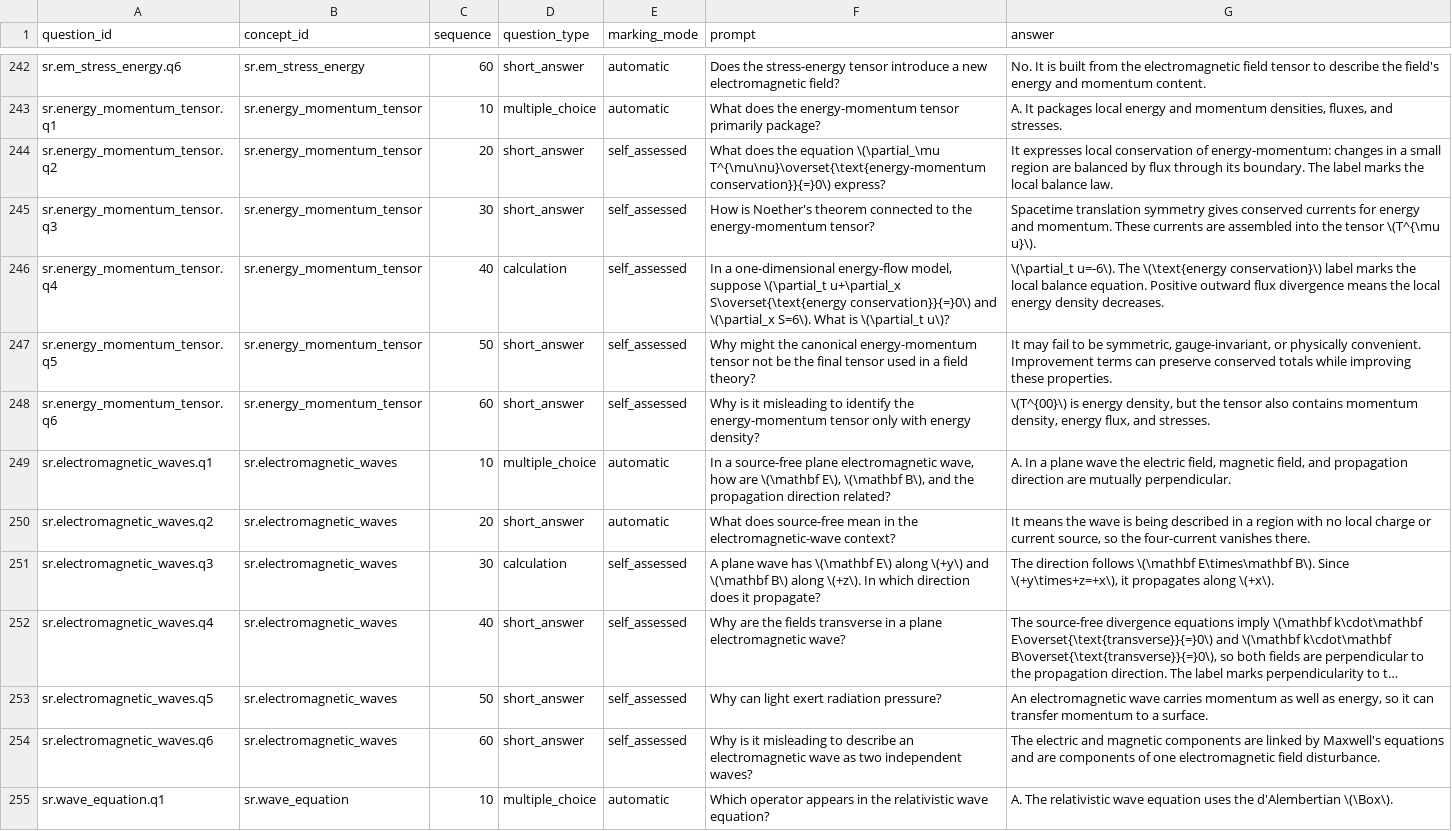
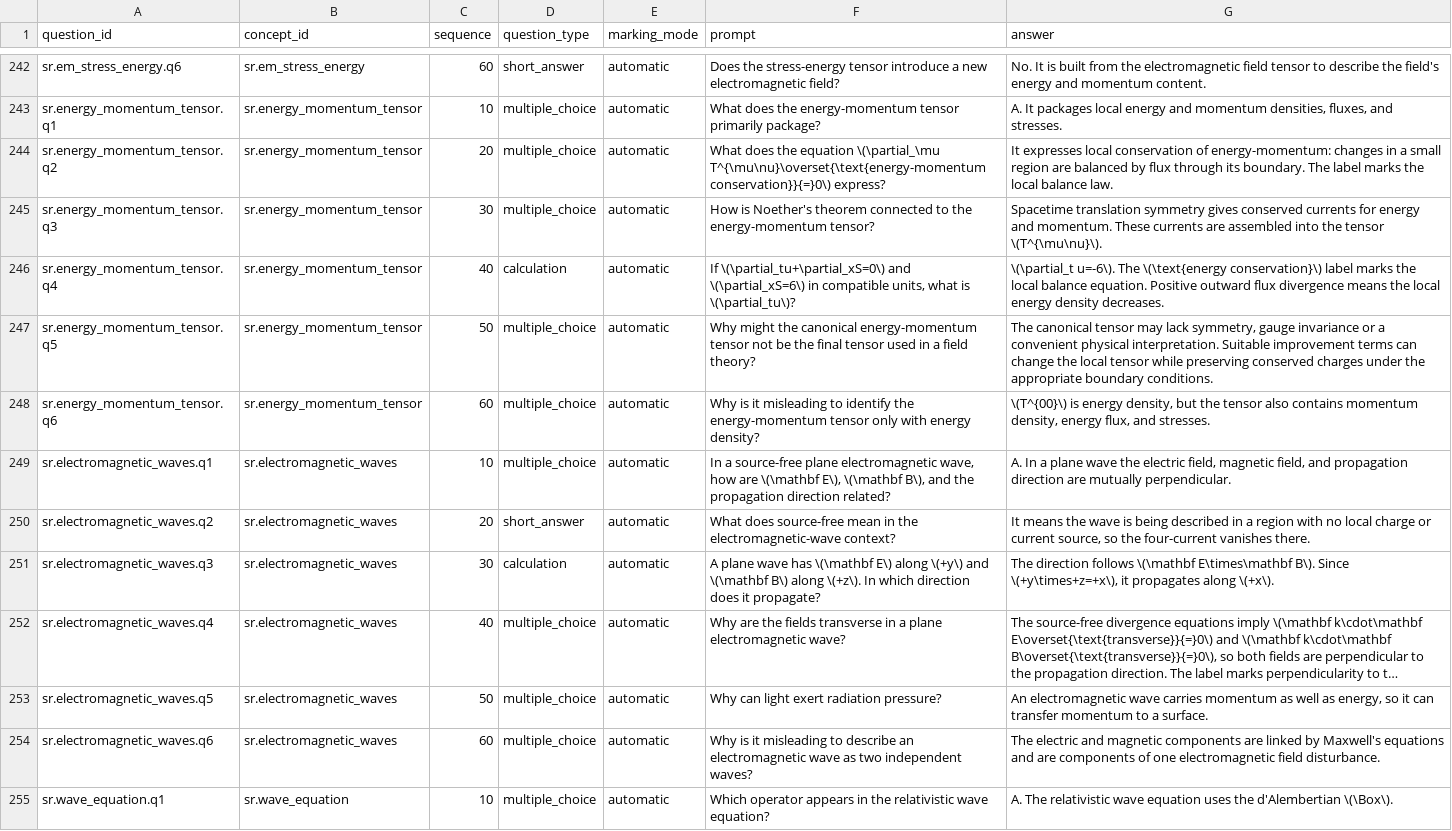
Before and after one commit to ipoole/sr-kg, a CSV file: domains/sr/data/study_questions.csv, drawn as a sheet; only a part is shown, gaps mark what is left out; long unchanged cells end in …; ↵ is a line break in a cell; the diff covers the shown part only; the diff names each change by its address in the sheet, - before the commit and + after, or states it on an @@ line.

Commit message:
Convert SR-5 study questions to automatic marking
Complete the SR pass with four-choice conservation, wave and radiation-reaction
questions. Preserve IDs and calculation types, and retain worked feedback.
Record MATHS/SR completion while leaving GR for a later authoring pass.

Release note: Preview: automatically marked study questions throughout MATHS and SR.

```diff
--- a/domains/sr/data/study_questions.csv
+++ b/domains/sr/data/study_questions.csv
-D244:D245 (question_type): short_answer
+D244:D245 (question_type): multiple_choice
-E244:E248 (marking_mode): self_assessed
+E244:E248 (marking_mode): automatic
-G245 (answer): …the tensor \(T^{\mu ↵ u}\).
+G245 (answer): …the tensor \(T^{\mu\nu}\).
-F246 (prompt): In a one-dimensional energy-flow model, suppose \(\partial_t u+\partial_x S\overset{\text{energy conservation}}{=}0\) and \(\partial_x S=6\). What is \(\partial_t u\)?
+F246 (prompt): If \(\partial_tu+\partial_xS=0\) and \(\partial_xS=6\) in compatible units, what is \(\partial_tu\)?
-D247:D248 (question_type): short_answer
+D247:D248 (question_type): multiple_choice
-G247 (answer): It may fail to be symmetric, gauge-invariant, or physically convenient. Improvement terms can preserve conserved totals while improving these properties.
+G247 (answer): The canonical tensor may lack symmetry, gauge invariance or a convenient physical interpretation. Suitable improvement terms can change the local tensor while preserving conserved charges under the appropriate boundary conditions.
-E251:E254 (marking_mode): self_assessed
+E251:E254 (marking_mode): automatic
-D252:D254 (question_type): short_answer
+D252:D254 (question_type): multiple_choice
```
Also changed, not shown: 60 edited cells elsewhere in this file, 2 other files.
